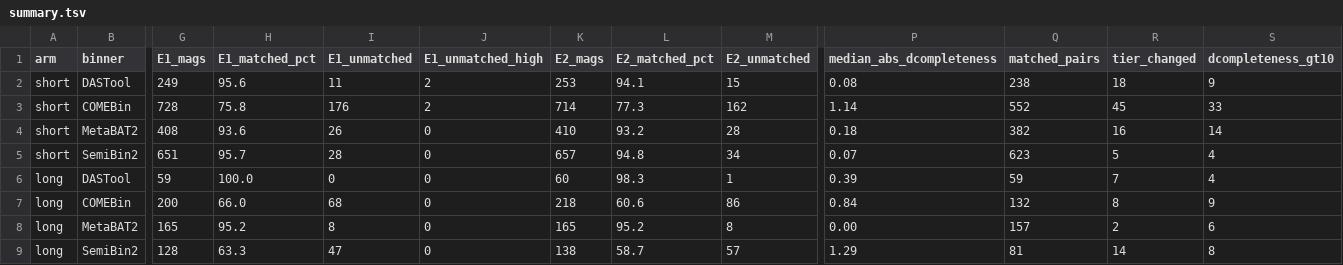
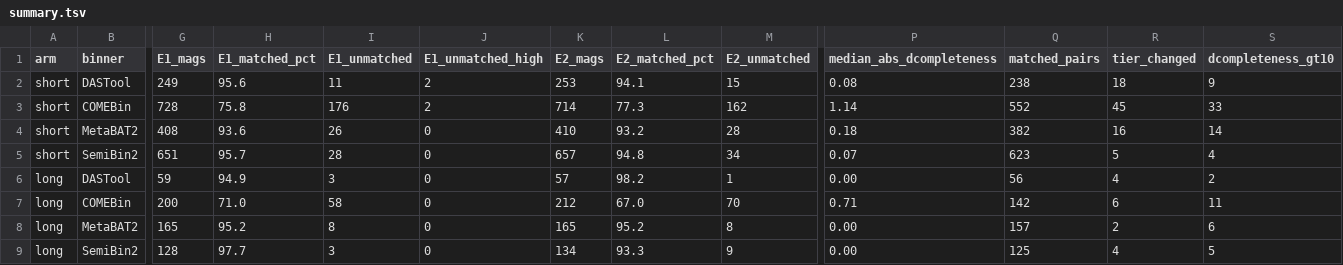
Before and after one commit to phy0x1a79ed/Metasmith, a TSV file: research/metasmith_benchmark/results/compare_arms_ctl/e1_e1ctl/summary.tsv, drawn as a sheet; only a part is shown, gaps mark what is left out; the diff names each change by its address in the sheet, - before the commit and + after, or states it on an @@ line.

```diff
--- a/research/metasmith_benchmark/results/compare_arms_ctl/e1_e1ctl/summary.tsv
+++ b/research/metasmith_benchmark/results/compare_arms_ctl/e1_e1ctl/summary.tsv
-H6 (E1_matched_pct): 100.0
+H6 (E1_matched_pct): 94.9
-I6 (E1_unmatched): 0
+I6 (E1_unmatched): 3
-K6 (E2_mags): 60
+K6 (E2_mags): 57
-L6 (E2_matched_pct): 98.3
+L6 (E2_matched_pct): 98.2
-P6 (median_abs_dcompleteness): 0.39
+P6 (median_abs_dcompleteness): 0.00
-Q6 (matched_pairs): 59
+Q6 (matched_pairs): 56
-R6 (tier_changed): 7
+R6 (tier_changed): 4
-S6 (dcompleteness_gt10): 4
+S6 (dcompleteness_gt10): 2
-H7 (E1_matched_pct): 66.0
+H7 (E1_matched_pct): 71.0
-I7 (E1_unmatched): 68
+I7 (E1_unmatched): 58
-K7 (E2_mags): 218
+K7 (E2_mags): 212
-L7 (E2_matched_pct): 60.6
+L7 (E2_matched_pct): 67.0
-M7 (E2_unmatched): 86
+M7 (E2_unmatched): 70
-P7 (median_abs_dcompleteness): 0.84
+P7 (median_abs_dcompleteness): 0.71
-Q7 (matched_pairs): 132
+Q7 (matched_pairs): 142
-R7 (tier_changed): 8
+R7 (tier_changed): 6
-S7 (dcompleteness_gt10): 9
+S7 (dcompleteness_gt10): 11
-H9 (E1_matched_pct): 63.3
+H9 (E1_matched_pct): 97.7
-I9 (E1_unmatched): 47
+I9 (E1_unmatched): 3
-K9 (E2_mags): 138
+K9 (E2_mags): 134
-L9 (E2_matched_pct): 58.7
+L9 (E2_matched_pct): 93.3
-M9 (E2_unmatched): 57
+M9 (E2_unmatched): 9
-P9 (median_abs_dcompleteness): 1.29
+P9 (median_abs_dcompleteness): 0.00
-Q9 (matched_pairs): 81
+Q9 (matched_pairs): 125
-R9 (tier_changed): 14
+R9 (tier_changed): 4
-S9 (dcompleteness_gt10): 8
+S9 (dcompleteness_gt10): 5
```
Also changed, not shown: research/metasmith_benchmark/results/compare_arms_ctl/e1_e1ctl/per_sample.tsv, 8 other files.
